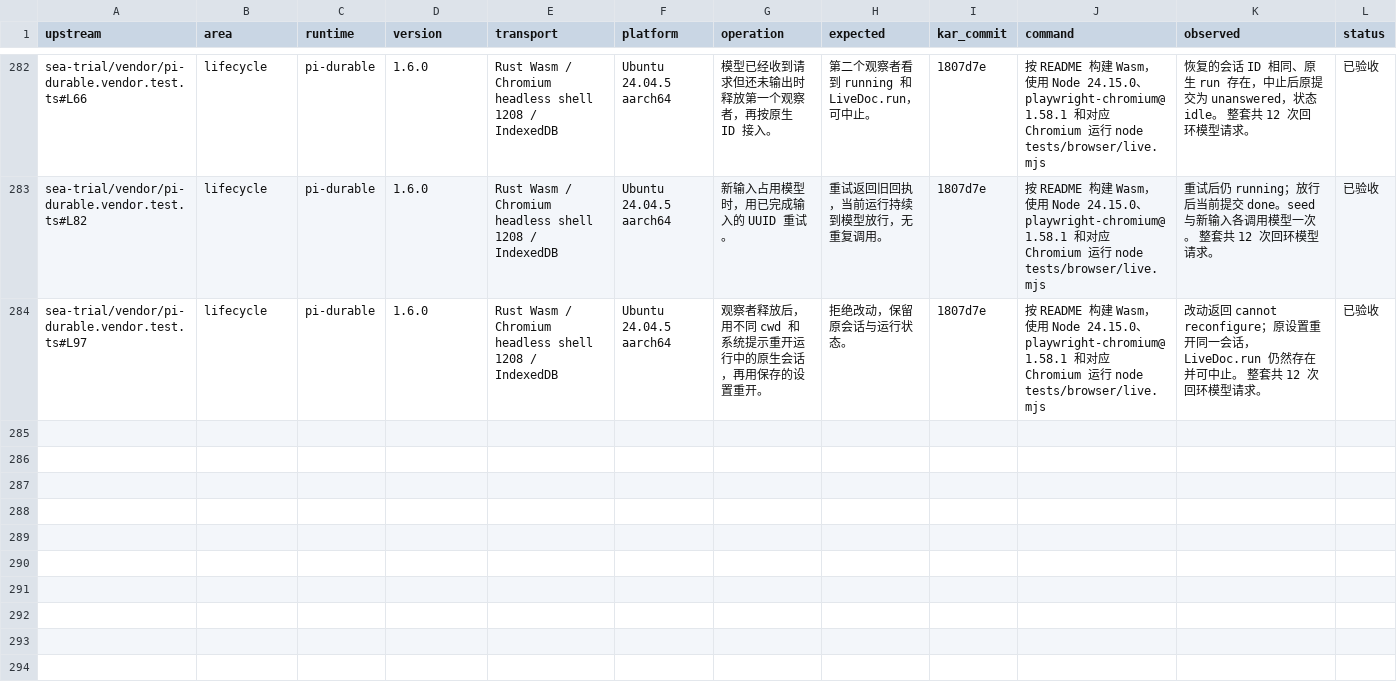
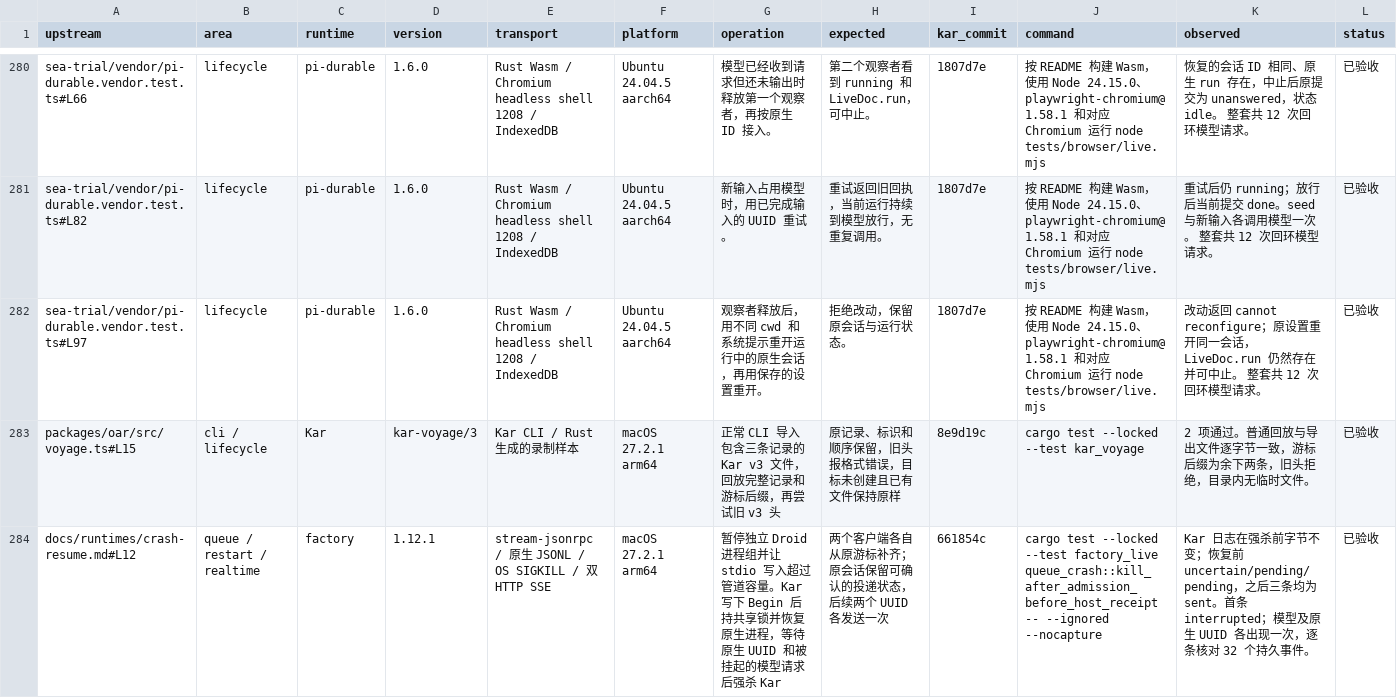
Before and after one commit to kense-labs/Kar, a TSV file: docs/backend-evidence.tsv, drawn as a sheet; only a part is shown, gaps mark what is left out; the diff covers the shown part only; the diff names each change by its address in the sheet, - before the commit and + after, or states it on an @@ line.

```diff
--- a/docs/backend-evidence.tsv
+++ b/docs/backend-evidence.tsv
+row 283: packages/oar/src/voyage.ts#L15 | cli / lifecycle | Kar | kar-voyage/3 | Kar CLI / Rust 生成的录制样本 | macOS 27.2.1 arm64 | 正常 CLI 导入包含三条记录的 Kar v3 文件，回放完整记录和游标后缀，再尝试旧 v3 头 | 原记录、标识和顺序保留，旧头报格式错误，目标未创建且已有文件保持原样 | 8e9d19c | cargo test --locked --test kar_voyage | 2 项通过。普通回放与导出文件逐字节一致，游标后缀为余下两条，旧头拒绝，目录内无临时文件。 | 已验收
+row 284: docs/runtimes/crash-resume.md#L12 | queue / restart / realtime | factory | 1.12.1 | stream-jsonrpc / 原生 JSONL / OS SIGKILL / 双 HTTP SSE | macOS 27.2.1 arm64 | 暂停独立 Droid 进程组并让 stdio 写入超过管道容量。Kar 写下 Begin 后持共享锁并恢复原生进程，等待原生 UUID 和被挂起的模型请求 后强杀 Kar | 两个客户端各自从原游标补齐；原会话保留可确认的投递状态，后续两个 UUID 各发送一次 | 661854c | cargo test --locked --test factory_live queue_crash::kill_after_admission_before_host_receipt -- --ignored --nocapture | Kar 日志在强杀前字节不变；恢复前 uncertain/pending/pending，之后三条均为 sent。首条 interrupted；模型及原生 UUID 各出现一次，逐条核对 32 个持久事件。 | 已验收
```
Also changed, not shown: 6 added rows, 2 removed rows and 5 edited cells elsewhere in this file, docs/backend-source-index.tsv, 1 other file.
